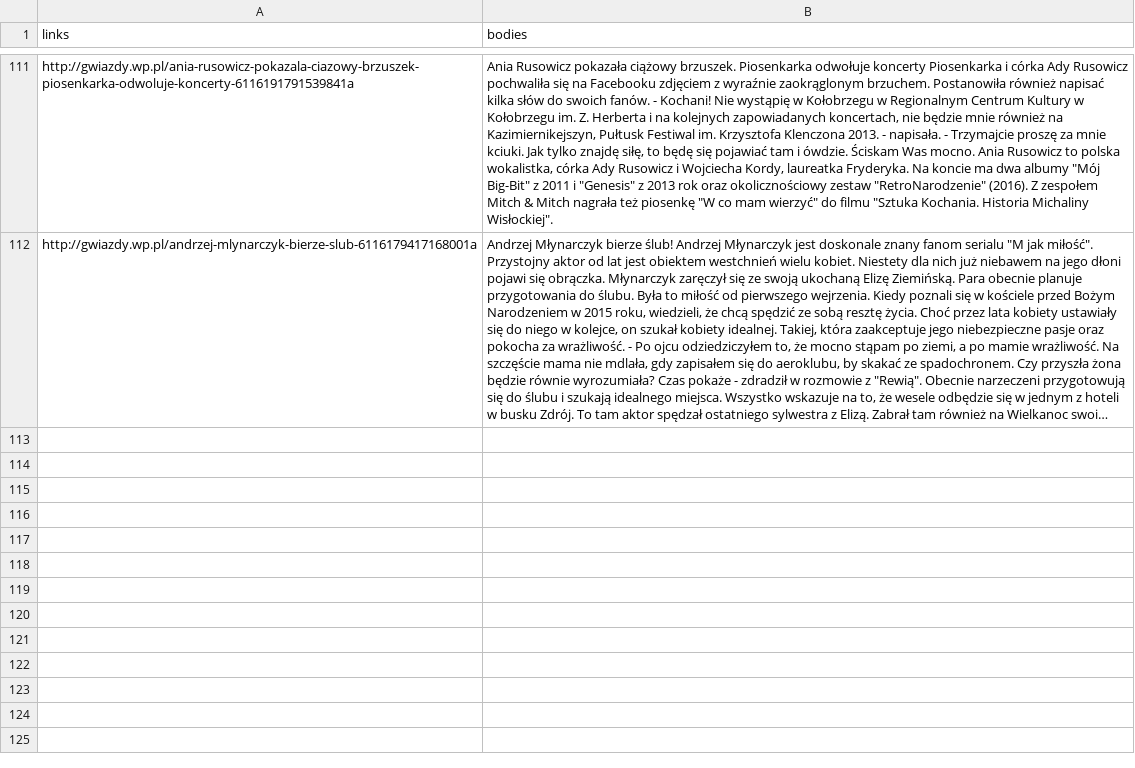
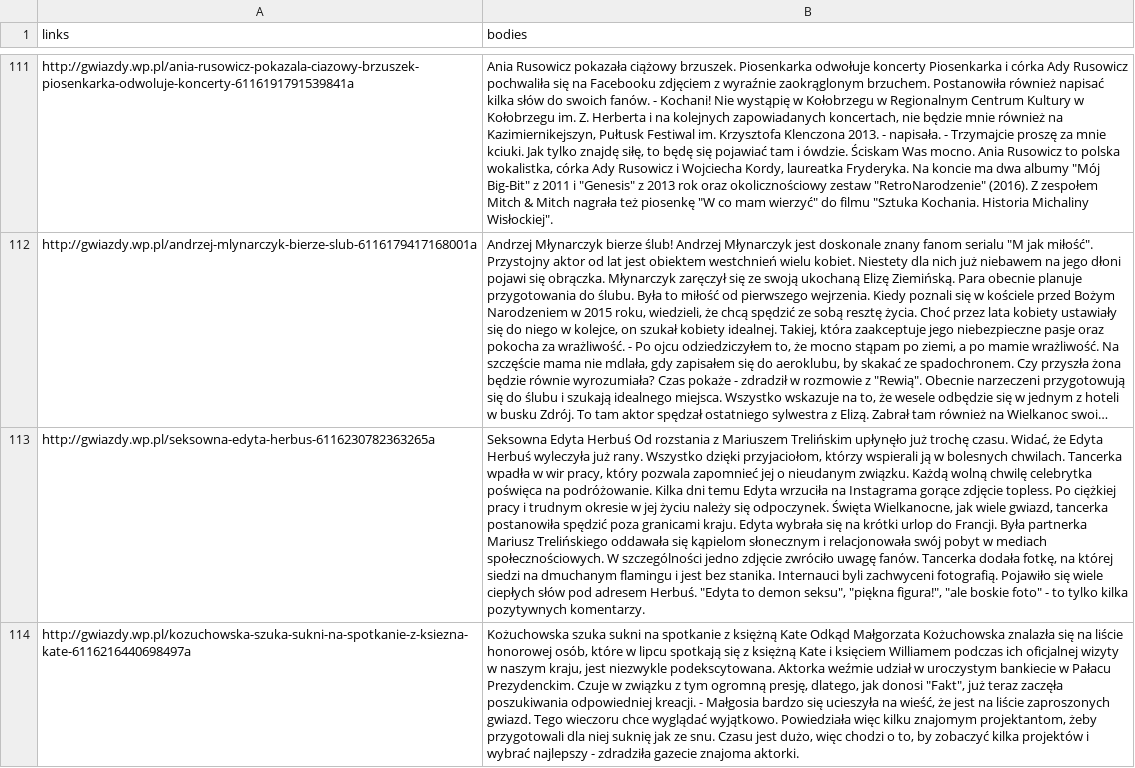
Before and after one commit to MarcinKosinski/trigeR5, a CSV file: data/wp_gwiazdy.csv, drawn as a sheet; only a part is shown, gaps mark what is left out; long unchanged cells end in …; the diff names each change by its address in the sheet, - before the commit and + after, or states it on an @@ line.

```diff
--- a/data/wp_gwiazdy.csv
+++ b/data/wp_gwiazdy.csv
+row 113: http://gwiazdy.wp.pl/seksowna-edyta-herbus-6116230782363265a | Seksowna Edyta Herbuś Od rozstania z Mariuszem Trelińskim upłynęło już trochę czasu. Widać, że Edyta Herbuś wyleczyła już rany. Wszystko dzięki przyjaciołom, którzy wspierali ją w bolesnych chwilach. Tancerka wpadła w wir pracy, który pozwala zapomnieć jej o nieudanym związku. Każdą wolną chwilę celebrytka poświęca na podróżowanie. Kilka dni temu Edyta wrzuciła na Instagrama gorące zdjęcie topless. Po ciężkiej pracy i trudnym okresie w jej życiu należy się odpoczynek. Święta Wielkanocne, jak wiele gwiazd, tancerka postanowiła spędzić poza granicami kraju. Edyta wybrała się na krótki urlop do Francji. Była partnerka Mariusz Trelińskiego oddawała się kąpielom słonecznym i relacjonowała swój pobyt w mediach społecznościowych. W szczególności jedno zdjęcie zwróciło uwagę fanów. Tancerka dodała fotkę, na której siedzi na dmuchanym flamingu i jest bez stanika. Internauci byli zachwyceni fotografią. Pojawiło się wiele ciepłych słów pod adresem Herbuś. "Edyta to demon seksu", "piękna figura!", "ale boskie foto" - to tylko kilka pozytywnych komentarzy.
+row 114: http://gwiazdy.wp.pl/kozuchowska-szuka-sukni-na-spotkanie-z-ksiezna-kate-6116216440698497a | Kożuchowska szuka sukni na spotkanie z księżną Kate Odkąd Małgorzata Kożuchowska znalazła się na liście honorowej osób, które w lipcu spotkają się z księżną Kate i księciem Williamem podczas ich oficjalnej wizyty w naszym kraju, jest niezwykle podekscytowana. Aktorka weźmie udział w uroczystym bankiecie w Pałacu Prezydenckim. Czuje w związku z tym ogromną presję, dlatego, jak donosi "Fakt", już teraz zaczęła poszukiwania odpowiedniej kreacji. - Małgosia bardzo się ucieszyła na wieść, że jest na liście zaproszonych gwiazd. Tego wieczoru chce wyglądać wyjątkowo. Powiedziała więc kilku znajomym projektantom, żeby przygotowali dla niej suknię jak ze snu. Czasu jest dużo, więc chodzi o to, by zobaczyć kilka projektów i wybrać najlepszy - zdradziła gazecie znajoma aktorki.
```
Also changed, not shown: data/wp_moto.csv, data/wp_teleshow.csv, 5 other files.
